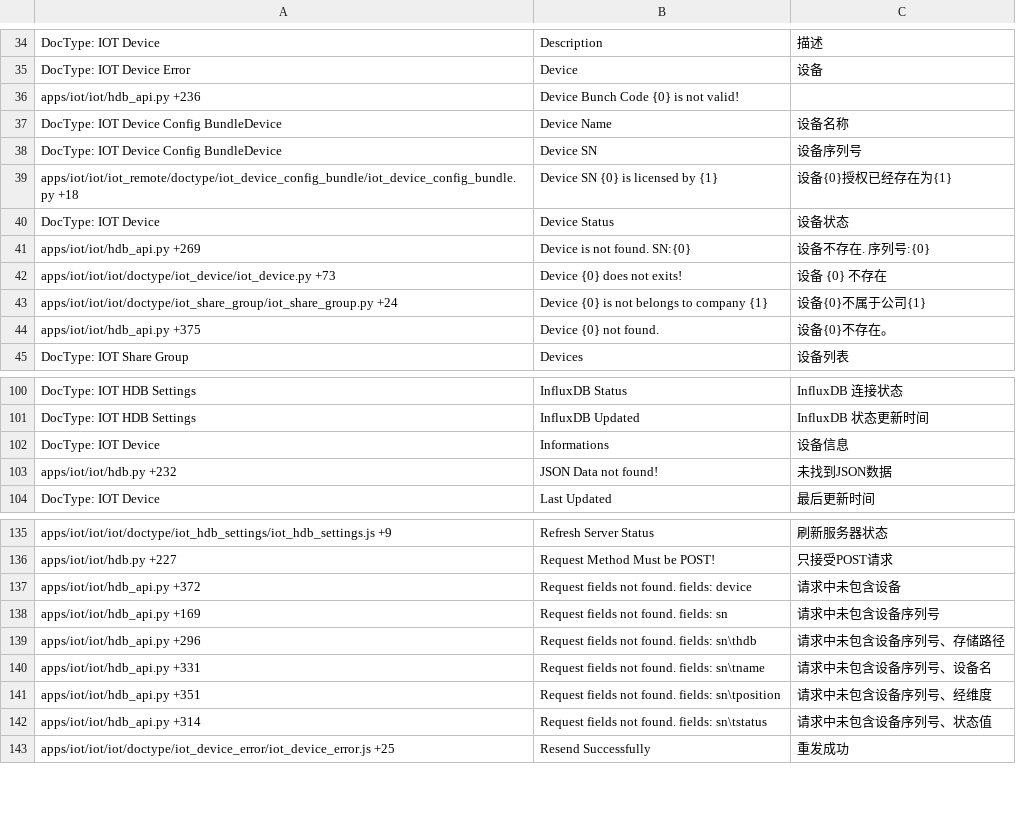
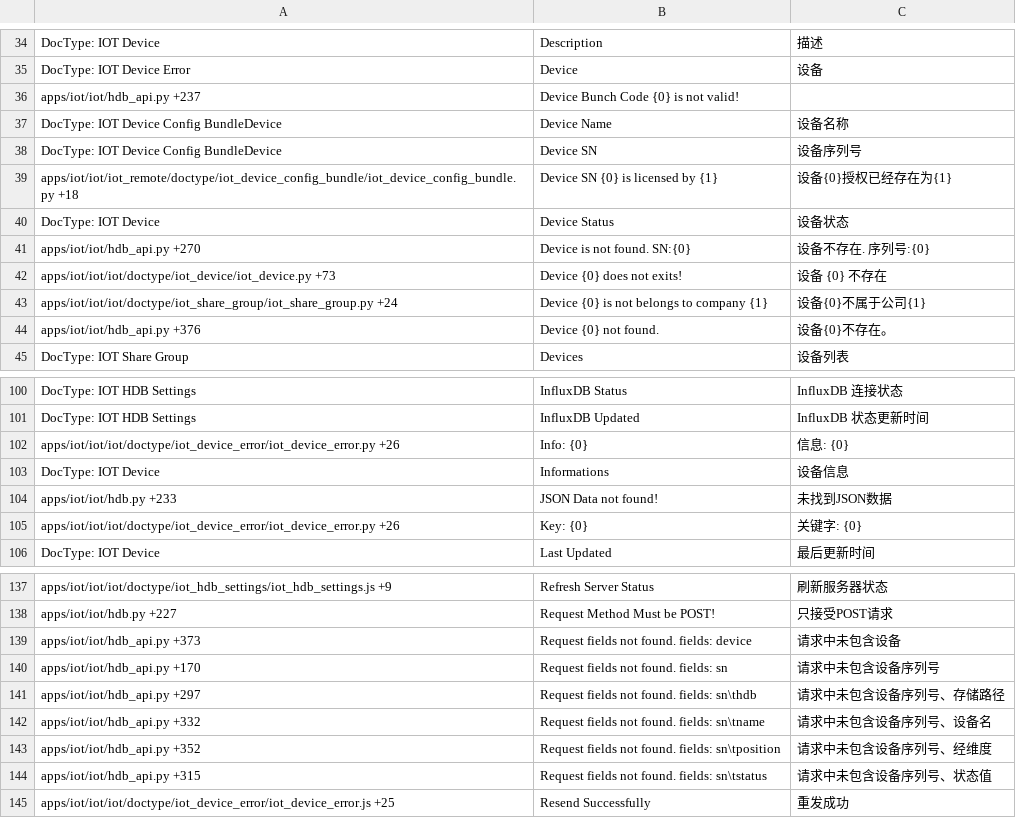
Before and after one commit to srdgame/frappe_iot, a CSV file: iot/translations/zh.csv, drawn as a sheet; only a part is shown, gaps mark what is left out; the diff covers the shown part only.

Commit message:
i18n updates

```diff
--- a/iot/translations/zh.csv
+++ b/iot/translations/zh.csv
@@ -35,3 +35,3 @@ DocType: IOT Device,Description,描述
 DocType: IOT Device Error,Device,设备
-apps/iot/iot/hdb_api.py +236,Device Bunch Code {0} is not valid!,
+apps/iot/iot/hdb_api.py +237,Device Bunch Code {0} is not valid!,
 DocType: IOT Device Config BundleDevice,Device Name,设备名称
@@ -40,6 +40,6 @@ apps/iot/iot/iot_remote/doctype/iot_device_config_bundle/iot_device_config_bundl
 DocType: IOT Device,Device Status,设备状态
-apps/iot/iot/hdb_api.py +269,Device is not found. SN:{0},设备不存在. 序列号:{0}
+apps/iot/iot/hdb_api.py +270,Device is not found. SN:{0},设备不存在. 序列号:{0}
 apps/iot/iot/iot/doctype/iot_device/iot_device.py +73,Device {0} does not exits!,设备 {0} 不存在
 apps/iot/iot/iot/doctype/iot_share_group/iot_share_group.py +24,Device {0} is not belongs to company {1},设备{0}不属于公司{1}
-apps/iot/iot/hdb_api.py +375,Device {0} not found.,设备{0}不存在。
+apps/iot/iot/hdb_api.py +376,Device {0} not found.,设备{0}不存在。
 DocType: IOT Share Group,Devices,设备列表
@@ -101,4 +101,6 @@ DocType: IOT HDB Settings,InfluxDB Status,InfluxDB 连接状态
 DocType: IOT HDB Settings,InfluxDB Updated,InfluxDB 状态更新时间
+apps/iot/iot/iot/doctype/iot_device_error/iot_device_error.py +26,Info: {0},信息: {0}
 DocType: IOT Device,Informations,设备信息
-apps/iot/iot/hdb.py +232,JSON Data not found!,未找到JSON数据
+apps/iot/iot/hdb.py +233,JSON Data not found!,未找到JSON数据
+apps/iot/iot/iot/doctype/iot_device_error/iot_device_error.py +26,Key: {0},关键字: {0}
 DocType: IOT Device,Last Updated,最后更新时间
@@ -136,8 +138,8 @@ apps/iot/iot/iot/doctype/iot_hdb_settings/iot_hdb_settings.js +9,Refresh Server
 apps/iot/iot/hdb.py +227,Request Method Must be POST!,只接受POST请求
-apps/iot/iot/hdb_api.py +372,Request fields not found. fields: device,请求中未包含设备
-apps/iot/iot/hdb_api.py +169,Request fields not found. fields: sn,请求中未包含设备序列号
-apps/iot/iot/hdb_api.py +296,Request fields not found. fields: sn\thdb,请求中未包含设备序列号、存储路径
-apps/iot/iot/hdb_api.py +331,Request fields not found. fields: sn\tname,请求中未包含设备序列号、设备名
-apps/iot/iot/hdb_api.py +351,Request fields not found. fields: sn\tposition,请求中未包含设备序列号、经维度
-apps/iot/iot/hdb_api.py +314,Request fields not found. fields: sn\tstatus,请求中未包含设备序列号、状态值
+apps/iot/iot/hdb_api.py +373,Request fields not found. fields: device,请求中未包含设备
+apps/iot/iot/hdb_api.py +170,Request fields not found. fields: sn,请求中未包含设备序列号
+apps/iot/iot/hdb_api.py +297,Request fields not found. fields: sn\thdb,请求中未包含设备序列号、存储路径
+apps/iot/iot/hdb_api.py +332,Request fields not found. fields: sn\tname,请求中未包含设备序列号、设备名
+apps/iot/iot/hdb_api.py +352,Request fields not found. fields: sn\tposition,请求中未包含设备序列号、经维度
+apps/iot/iot/hdb_api.py +315,Request fields not found. fields: sn\tstatus,请求中未包含设备序列号、状态值
 apps/iot/iot/iot/doctype/iot_device_error/iot_device_error.js +25,Resend Successfully,重发成功
```
Also changed, not shown: 4 edited cells elsewhere in this file.
